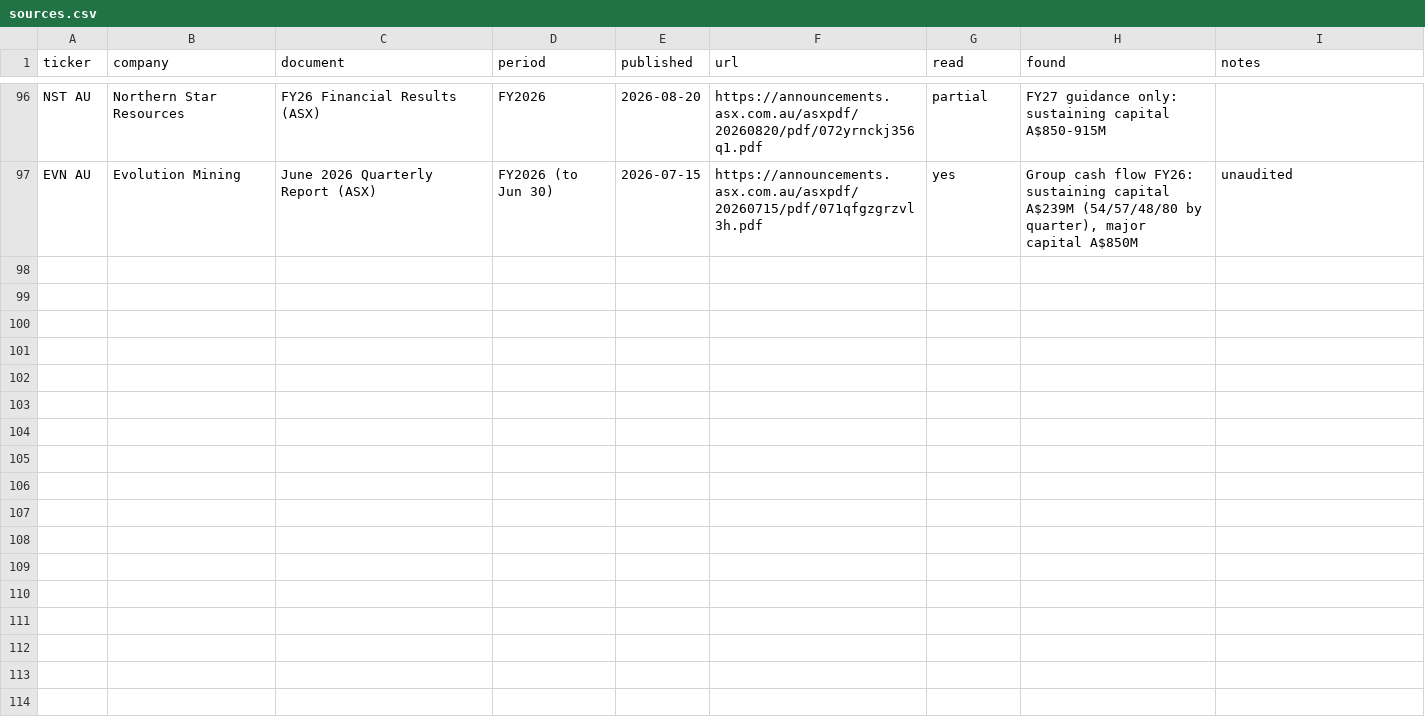
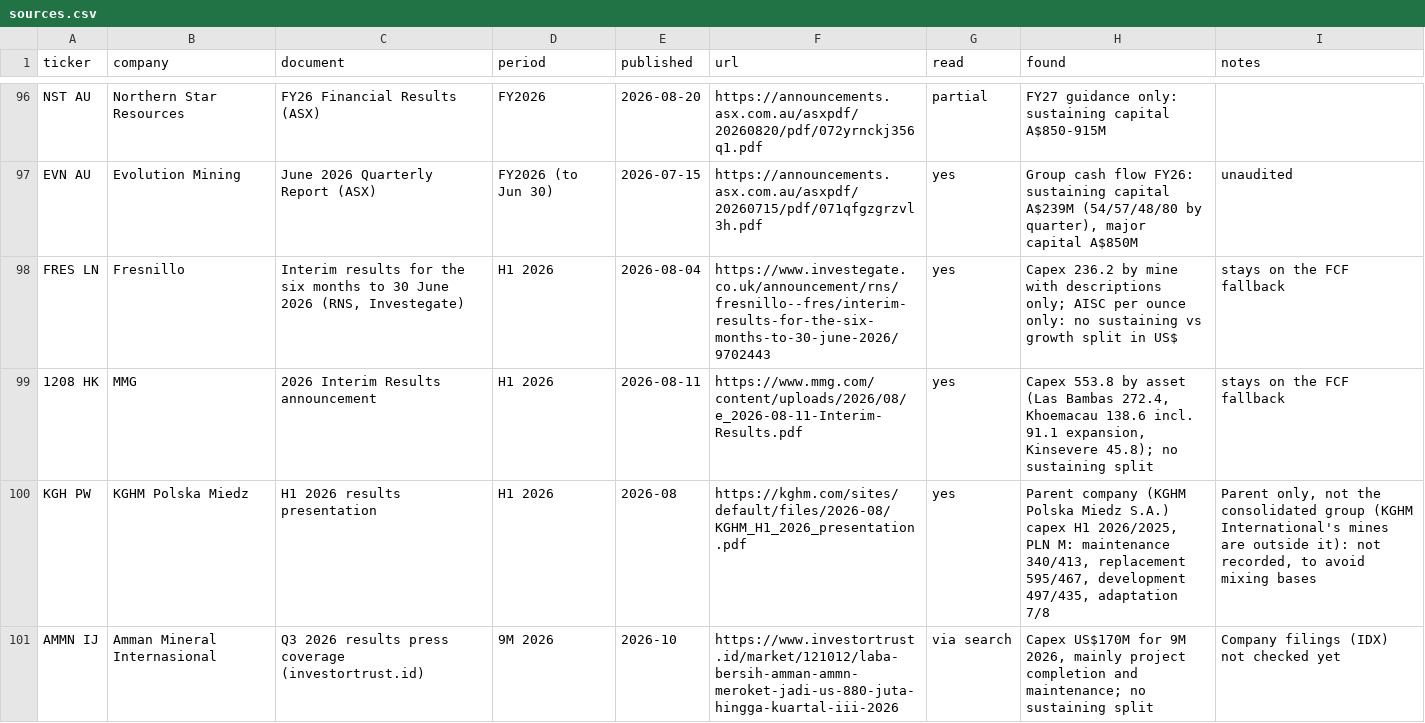
Before and after one commit to rmvw96-spec/mining-company-valuations, a CSV file: data/research/sources.csv, drawn as a sheet; only a part is shown, gaps mark what is left out; the diff names each change by its address in the sheet, - before the commit and + after, or states it on an @@ line.

Commit message:
Sources: Fresnillo, MMG and Amman publish no sustaining split; KGHM's split is parent-company only (not recorded)

```diff
--- a/data/research/sources.csv
+++ b/data/research/sources.csv
+row 98: FRES LN | Fresnillo | Interim results for the six months to 30 June 2026 (RNS, Investegate) | H1 2026 | 2026-08-04 | https://www.investegate.co.uk/announcement/rns/fresnillo--fres/interim-results-for-the-six-months-to-30-june-2026/9702443 | yes | Capex 236.2 by mine with descriptions only; AISC per ounce only: no sustaining vs growth split in US$ | stays on the FCF fallback
+row 99: 1208 HK | MMG | 2026 Interim Results announcement | H1 2026 | 2026-08-11 | https://www.mmg.com/content/uploads/2026/08/e_2026-08-11-Interim-Results.pdf | yes | Capex 553.8 by asset (Las Bambas 272.4, Khoemacau 138.6 incl. 91.1 expansion, Kinsevere 45.8); no sustaining split | stays on the FCF fallback
+row 100: KGH PW | KGHM Polska Miedz | H1 2026 results presentation | H1 2026 | 2026-08 | https://kghm.com/sites/default/files/2026-08/KGHM_H1_2026_presentation.pdf | yes | Parent company (KGHM Polska Miedz S.A.) capex H1 2026/2025, PLN M: maintenance 340/413, replacement 595/467, development 497/435, adaptation 7/8 | Parent only, not the consolidated group (KGHM International's mines are outside it): not recorded, to avoid mixing bases
+row 101: AMMN IJ | Amman Mineral Internasional | Q3 2026 results press coverage (investortrust.id) | 9M 2026 | 2026-10 | https://www.investortrust.id/market/121012/laba-bersih-amman-ammn-meroket-jadi-us-880-juta-hingga-kuartal-iii-2026 | via search | Capex US$170M for 9M 2026, mainly project completion and maintenance; no sustaining split | Company filings (IDX) not checked yet
```
